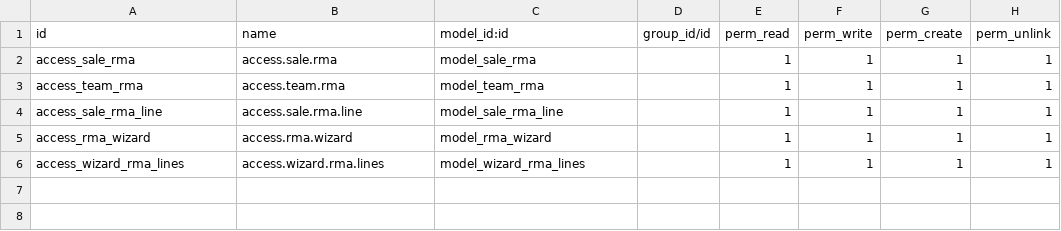
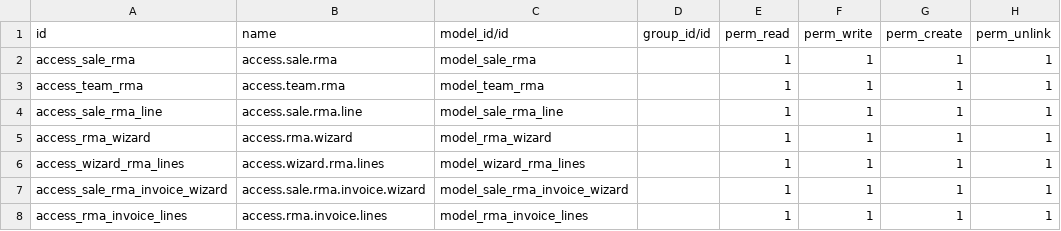
Before and after one commit to SanganiJP/Odoo_Practice, a CSV file: rma/security/ir.model.access.csv, drawn as a sheet.

```diff
--- a/rma/security/ir.model.access.csv
+++ b/rma/security/ir.model.access.csv
@@ -1,2 +1,2 @@
-id,name,model_id:id,group_id/id,perm_read,perm_write,perm_create,perm_unlink
+id,name,model_id/id,group_id/id,perm_read,perm_write,perm_create,perm_unlink
 access_sale_rma,access.sale.rma,model_sale_rma,,1,1,1,1
@@ -6 +6,3 @@ access_rma_wizard,access.rma.wizard,model_rma_wizard,,1,1,1,1
 access_wizard_rma_lines,access.wizard.rma.lines,model_wizard_rma_lines,,1,1,1,1
+access_sale_rma_invoice_wizard,access.sale.rma.invoice.wizard,model_sale_rma_invoice_wizard,,1,1,1,1
+access_rma_invoice_lines,access.rma.invoice.lines,model_rma_invoice_lines,,1,1,1,1
```
Also changed, not shown: 32 other files.
